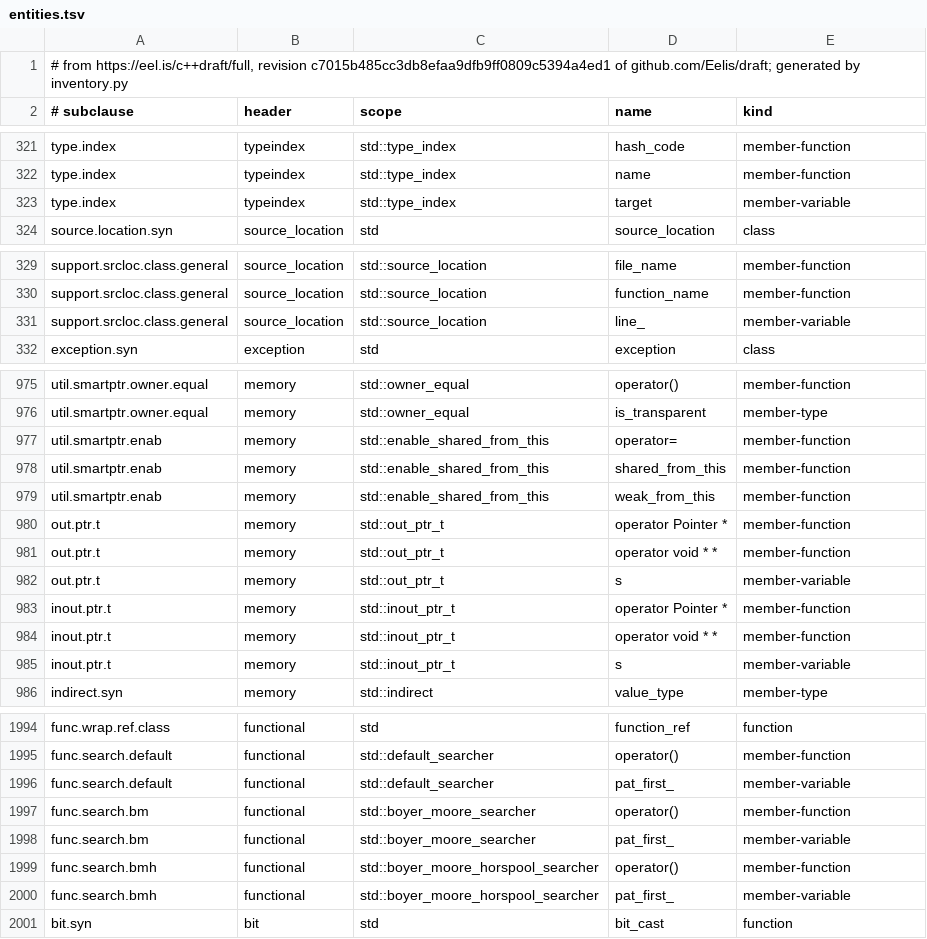
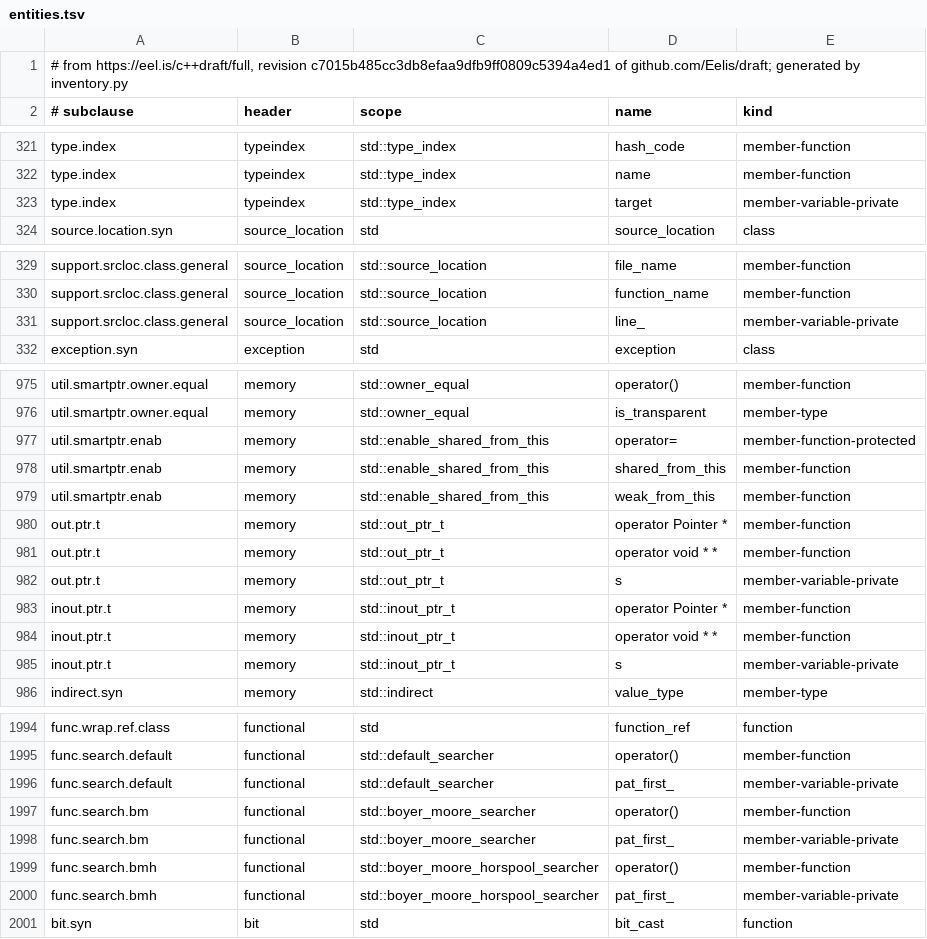
Before and after one commit to yrashk/libycxx, a TSV file: tools/spec_audit/part1/data/entities.tsv, drawn as a sheet; only a part is shown, gaps mark what is left out; the diff covers the shown part only.

```diff
--- a/tools/spec_audit/part1/data/entities.tsv
+++ b/tools/spec_audit/part1/data/entities.tsv
@@ -322,3 +322,3 @@ type.index	typeindex	std::type_index	hash_code	member-function
 type.index	typeindex	std::type_index	name	member-function
-type.index	typeindex	std::type_index	target	member-variable
+type.index	typeindex	std::type_index	target	member-variable-private
 source.location.syn	source_location	std	source_location	class
@@ -330,3 +330,3 @@ support.srcloc.class.general	source_location	std::source_location	file_name	memb
 support.srcloc.class.general	source_location	std::source_location	function_name	member-function
-support.srcloc.class.general	source_location	std::source_location	line_	member-variable
+support.srcloc.class.general	source_location	std::source_location	line_	member-variable-private
 exception.syn	exception	std	exception	class
@@ -976,3 +976,3 @@ util.smartptr.owner.equal	memory	std::owner_equal	operator()	member-function
 util.smartptr.owner.equal	memory	std::owner_equal	is_transparent	member-type
-util.smartptr.enab	memory	std::enable_shared_from_this	operator=	member-function
+util.smartptr.enab	memory	std::enable_shared_from_this	operator=	member-function-protected
 util.smartptr.enab	memory	std::enable_shared_from_this	shared_from_this	member-function
@@ -981,6 +981,6 @@ out.ptr.t	memory	std::out_ptr_t	operator Pointer *	member-function
 out.ptr.t	memory	std::out_ptr_t	operator void * *	member-function
-out.ptr.t	memory	std::out_ptr_t	s	member-variable
+out.ptr.t	memory	std::out_ptr_t	s	member-variable-private
 inout.ptr.t	memory	std::inout_ptr_t	operator Pointer *	member-function
 inout.ptr.t	memory	std::inout_ptr_t	operator void * *	member-function
-inout.ptr.t	memory	std::inout_ptr_t	s	member-variable
+inout.ptr.t	memory	std::inout_ptr_t	s	member-variable-private
 indirect.syn	memory	std::indirect	value_type	member-type
@@ -1995,7 +1995,7 @@ func.wrap.ref.class	functional	std	function_ref	function
 func.search.default	functional	std::default_searcher	operator()	member-function
-func.search.default	functional	std::default_searcher	pat_first_	member-variable
+func.search.default	functional	std::default_searcher	pat_first_	member-variable-private
 func.search.bm	functional	std::boyer_moore_searcher	operator()	member-function
-func.search.bm	functional	std::boyer_moore_searcher	pat_first_	member-variable
+func.search.bm	functional	std::boyer_moore_searcher	pat_first_	member-variable-private
 func.search.bmh	functional	std::boyer_moore_horspool_searcher	operator()	member-function
-func.search.bmh	functional	std::boyer_moore_horspool_searcher	pat_first_	member-variable
+func.search.bmh	functional	std::boyer_moore_horspool_searcher	pat_first_	member-variable-private
 bit.syn	bit	std	bit_cast	function
```
Also changed, not shown: 16 edited cells elsewhere in this file, 1 other file.
